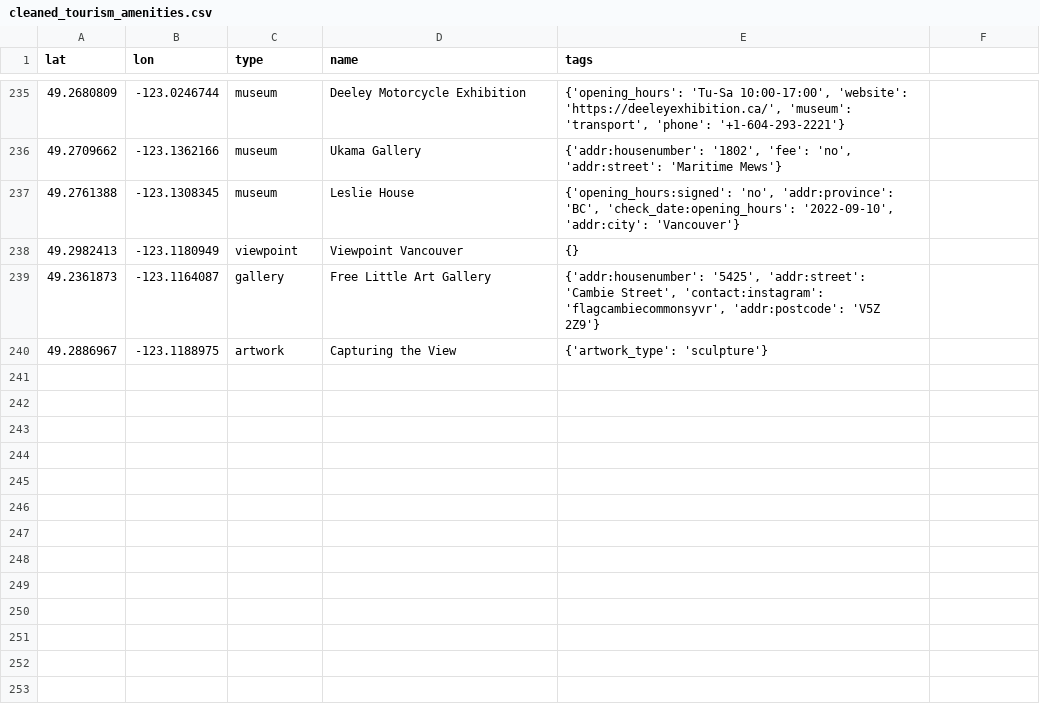
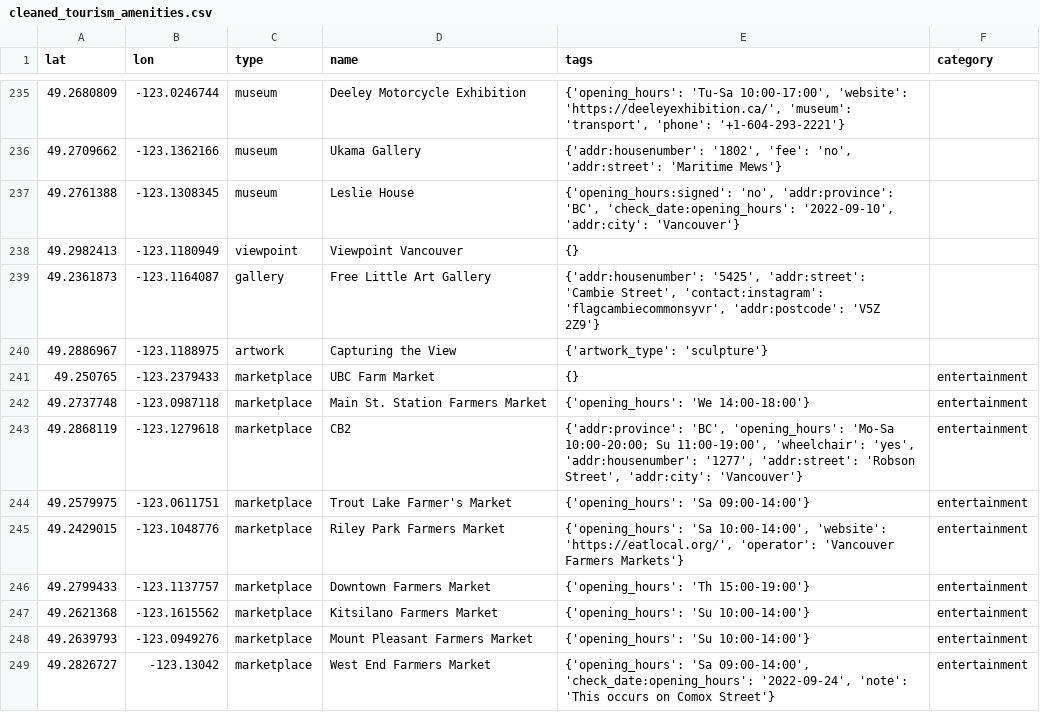
Before and after one commit to phyeony/airbnb-finder, a CSV file: data-analysis/osm/cleaned_tourism_amenities.csv, drawn as a sheet; only a part is shown, gaps mark what is left out; the diff covers the shown part only.

```diff
--- a/data-analysis/osm/cleaned_tourism_amenities.csv
+++ b/data-analysis/osm/cleaned_tourism_amenities.csv
@@ -1 +1 @@
-lat,lon,type,name,tags
+lat,lon,type,name,tags,category
@@ -240,0 +241,9 @@ lat,lon,type,name,tags
+49.250765,-123.2379433,marketplace,UBC Farm Market,{},entertainment
+49.2737748,-123.0987118,marketplace,Main St. Station Farmers Market,{'opening_hours': 'We 14:00-18:00'},entertainment
+49.2868119,-123.1279618,marketplace,CB2,"{'addr:province': 'BC', 'opening_hours': 'Mo-Sa 10:00-20:00; Su 11:00-19:00', 'wheelchair': 'yes', 'addr:housenumber': '1277', 'addr:street': 'Robson Street', 'addr:city': 'Vancouver'}",entertainment
+49.2579975,-123.0611751,marketplace,Trout Lake Farmer's Market,{'opening_hours': 'Sa 09:00-14:00'},entertainment
+49.2429015,-123.1048776,marketplace,Riley Park Farmers Market,"{'opening_hours': 'Sa 10:00-14:00', 'website': 'https://eatlocal.org/', 'operator': 'Vancouver Farmers Markets'}",entertainment
+49.2799433,-123.1137757,marketplace,Downtown Farmers Market,{'opening_hours': 'Th 15:00-19:00'},entertainment
+49.2621368,-123.1615562,marketplace,Kitsilano Farmers Market,{'opening_hours': 'Su 10:00-14:00'},entertainment
+49.2639793,-123.0949276,marketplace,Mount Pleasant Farmers Market,{'opening_hours': 'Su 10:00-14:00'},entertainment
+49.2826727,-123.13042,marketplace,West End Farmers Market,"{'opening_hours': 'Sa 09:00-14:00', 'check_date:opening_hours': '2022-09-24', 'note': 'This occurs on Comox Street'}",entertainment
```
Also changed, not shown: 8 added rows and 1 edited cell elsewhere in this file, data-analysis/osm/cleaned_entertainment_amenities.csv, data-analysis/osm/cleaned_leisure_amenities.csv, 4 other files.
